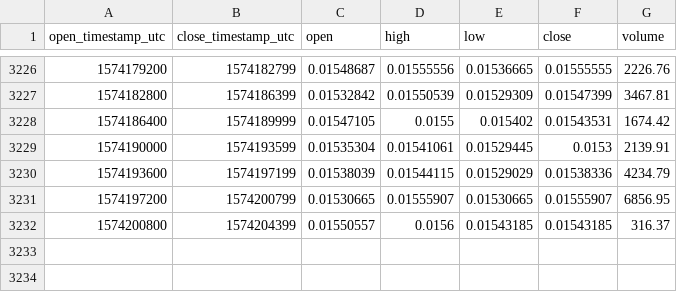
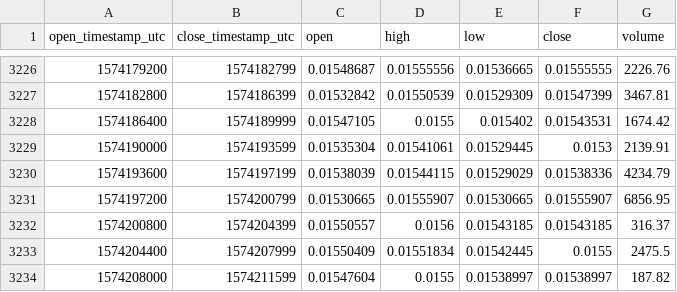
Before and after one commit to cryptobigbro/coinbasepro-LINK-ETH, a CSV file: coinbasepro-LINK-ETH-1h.csv, drawn as a sheet; only a part is shown, gaps mark what is left out; the diff names each change by its address in the sheet, - before the commit and + after, or states it on an @@ line.

Commit message:
Update OHLCV data.

```diff
--- a/coinbasepro-LINK-ETH-1h.csv
+++ b/coinbasepro-LINK-ETH-1h.csv
+row 3233: 1574204400 | 1574207999 | 0.01550409 | 0.01551834 | 0.01542445 | 0.0155 | 2475.5
+row 3234: 1574208000 | 1574211599 | 0.01547604 | 0.0155 | 0.01538997 | 0.01538997 | 187.82
```
Also changed, not shown: coinbasepro-LINK-ETH-1d.csv, 1 other file.
